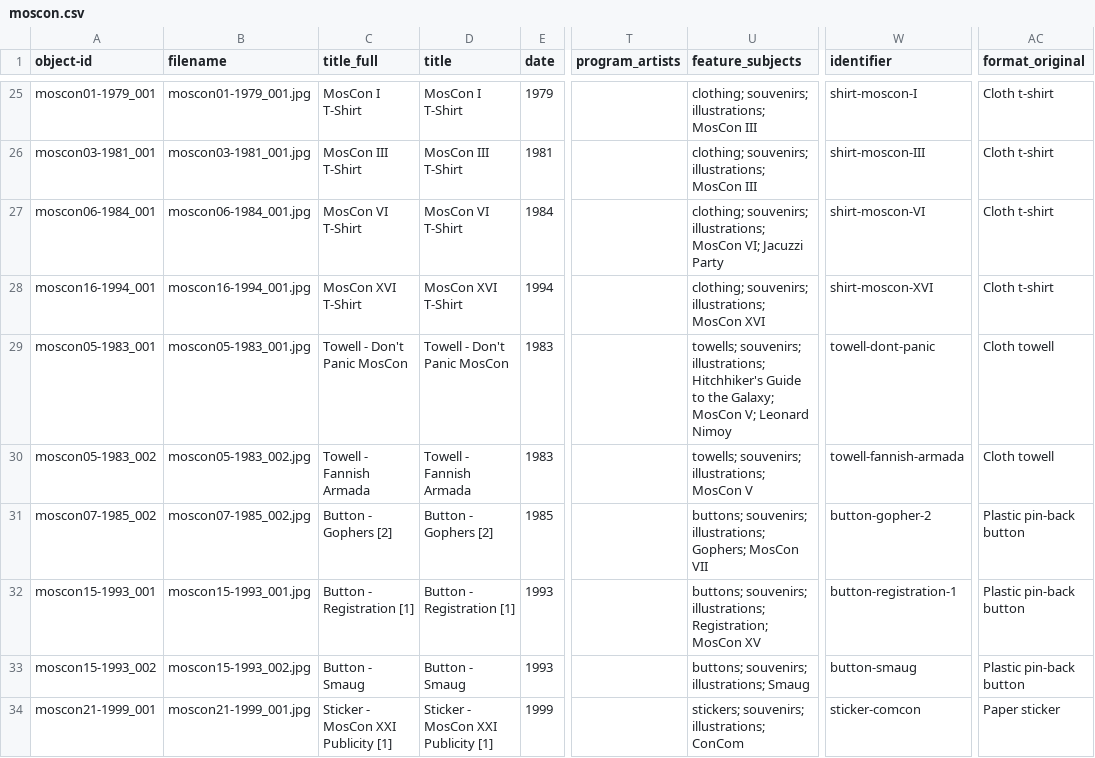
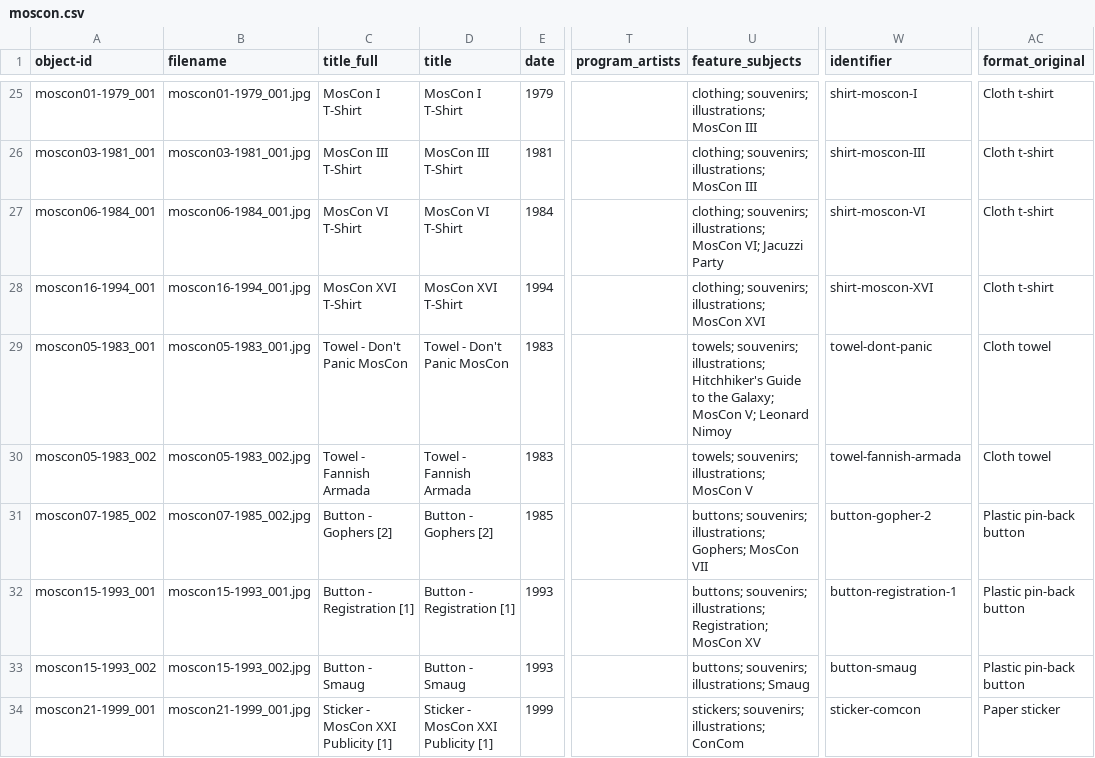
Before and after one commit to uidaholib/moscon_source, a CSV file: _data/moscon.csv, drawn as a sheet; only a part is shown, gaps mark what is left out; the diff names each change by its address in the sheet, - before the commit and + after, or states it on an @@ line.

Commit message:
fix towel spelling

```diff
--- a/_data/moscon.csv
+++ b/_data/moscon.csv
-C29 (title_full): Towell - Don't Panic MosCon
+C29 (title_full): Towel - Don't Panic MosCon
-D29 (title): Towell - Don't Panic MosCon
+D29 (title): Towel - Don't Panic MosCon
-U29 (feature_subjects): towells; souvenirs; illustrations;…
+U29 (feature_subjects): towels; souvenirs; illustrations;…
-W29 (identifier): towell-dont-panic
+W29 (identifier): towel-dont-panic
-AC29:AC30 (format_original): Cloth towell
+AC29:AC30 (format_original): Cloth towel
-C30 (title_full): Towell - Fannish Armada
+C30 (title_full): Towel - Fannish Armada
-D30 (title): Towell - Fannish Armada
+D30 (title): Towel - Fannish Armada
-U30 (feature_subjects): towells; souvenirs; illustrations; MosCon V
+U30 (feature_subjects): towels; souvenirs; illustrations; MosCon V
-W30 (identifier): towell-fannish-armada
+W30 (identifier): towel-fannish-armada
```
